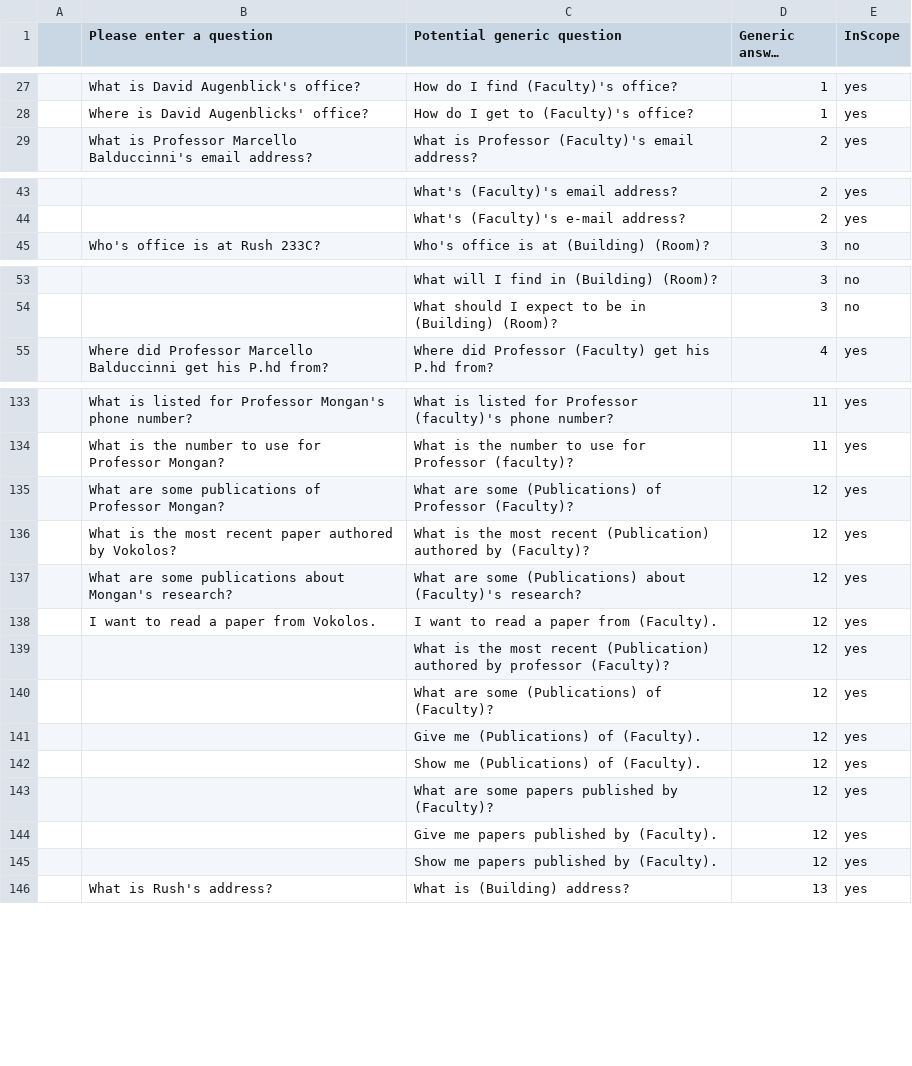
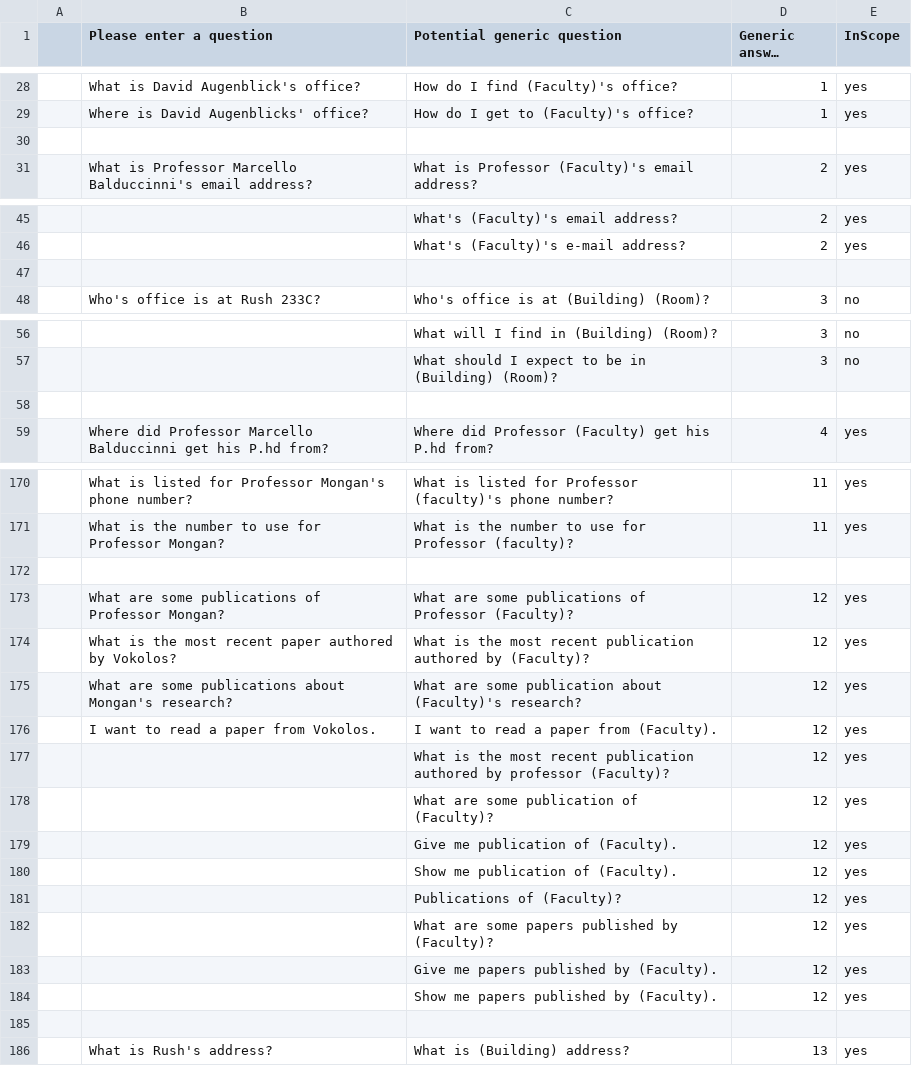
Before and after one commit to DrexelChatbotGroup/DrexelChatbot, a CSV file: tools/gac_data.csv, drawn as a sheet; only a part is shown, gaps mark what is left out; long unchanged cells end in …; the diff covers the shown part only.

```diff
--- a/tools/gac_data.csv
+++ b/tools/gac_data.csv
@@ -28,2 +29,3 @@
 ,Where is David Augenblicks' office?,How do I get to (Faculty)'s office?,1,yes
+,,,,
 ,What is Professor Marcello Balduccinni's email address?,What is Professor (Faculty)'s email address?,2,yes
@@ -44,2 +46,3 @@
 ,,What's (Faculty)'s e-mail address?,2,yes
+,,,,
 ,Who's office is at Rush 233C?,Who's office is at (Building) (Room)?,3,no
@@ -54,2 +57,3 @@
 ,,What should I expect to be in (Building) (Room)?,3,no
+,,,,
 ,Where did Professor Marcello Balduccinni get his P.hd from?,Where did Professor (Faculty) get his P.hd from?,4,yes
@@ -134,10 +171,12 @@
 ,What is the number to use for Professor Mongan?,What is the number to use for Professor (faculty)?,11,yes
-,What are some publications of Professor Mongan?,What are some (Publications) of Professor (Faculty)?,12,yes
-,What is the most recent paper authored by Vokolos?,What is the most recent (Publication) authored by (Faculty)?,12,yes
-,What are some publications about Mongan's research?,What are some (Publications) about (Faculty)'s research?,12,yes
+,,,,
+,What are some publications of Professor Mongan?,What are some publications of Professor (Faculty)?,12,yes
+,What is the most recent paper authored by Vokolos?,What is the most recent publication authored by (Faculty)?,12,yes
+,What are some publications about Mongan's research?,What are some publication  about (Faculty)'s research?,12,yes
 ,I want to read a paper from Vokolos.,I want to read a paper from (Faculty).,12,yes
-,,What is the most recent (Publication) authored by professor (Faculty)?,12,yes
-,,What are some (Publications) of (Faculty)?,12,yes
-,,Give me (Publications) of (Faculty).,12,yes
-,,Show me (Publications) of (Faculty).,12,yes
+,,What is the most recent publication authored by professor (Faculty)?,12,yes
+,,What are some publication  of (Faculty)?,12,yes
+,,Give me publication of (Faculty).,12,yes
+,,Show me publication of (Faculty).,12,yes
+,,Publications of (Faculty)?,12,yes
 ,,What are some papers published by (Faculty)?,12,yes
@@ -145,2 +184,3 @@
 ,,Show me papers published by (Faculty).,12,yes
+,,,,
 ,What is Rush's address?,What is (Building) address?,13,yes
```
Also changed, not shown: 50 added rows and 3 edited cells elsewhere in this file, chatbot/genericAnswers.csv, 1 other file.
